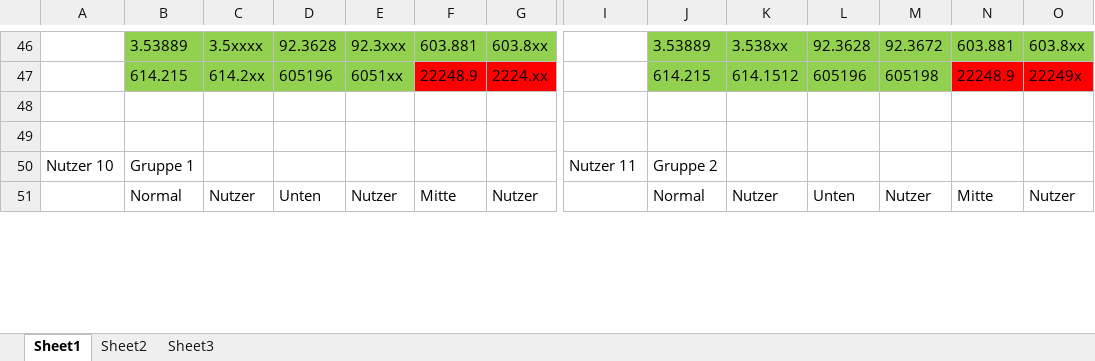
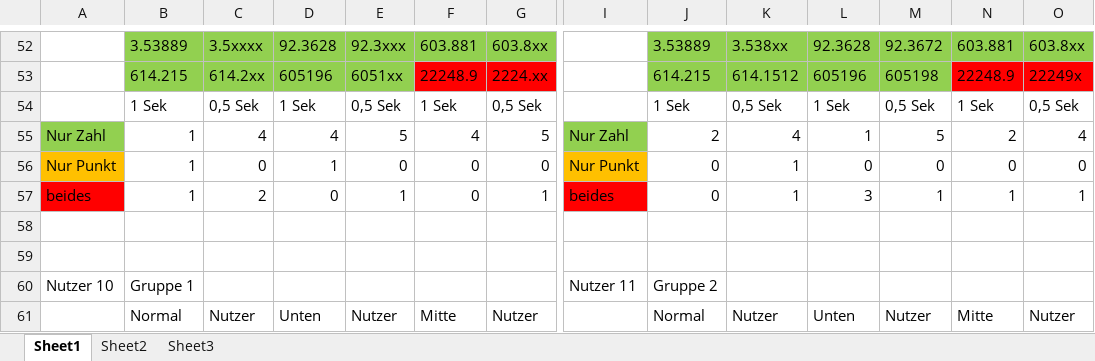
Before and after one commit to IrisF/Dezimalpunkt, an Excel workbook: Test_Dezimalpunkt/Dezimalpunkt_Testergebnisse.xlsx, sheet Sheet1, drawn as a sheet; only a part is shown, gaps mark what is left out; values as stored, in another font and other column widths than the file's, no borders; charts and pictures not drawn; rows hold the shown columns only; the diff covers the shown part only; the diff names each change by its address in the sheet, - before the commit and + after, or states it on an @@ line.

```diff
--- a/Test_Dezimalpunkt/Dezimalpunkt_Testergebnisse.xlsx (sheet Sheet1)
+++ b/Test_Dezimalpunkt/Dezimalpunkt_Testergebnisse.xlsx (sheet Sheet1)
+row 54:  | 1 Sek | 0,5 Sek | 1 Sek | 0,5 Sek | 1 Sek | 0,5 Sek |  | 1 Sek | 0,5 Sek | 1 Sek | 0,5 Sek | 1 Sek | 0,5 Sek
+row 55: Nur Zahl | 1 | 4 | 4 | 5 | 4 | 5 | Nur Zahl | 2 | 4 | 1 | 5 | 2 | 4
+row 56: Nur Punkt | 1 | 0 | 1 | 0 | 0 | 0 | Nur Punkt | 0 | 1 | 0 | 0 | 0 | 0
+row 57: beides | 1 | 2 | 0 | 1 | 0 | 1 | beides | 0 | 1 | 3 | 1 | 1 | 1
```
Also changed, not shown: 243 added rows, 63 edited cells and cell formats elsewhere in this sheet, charts or pictures, 1 other file.
